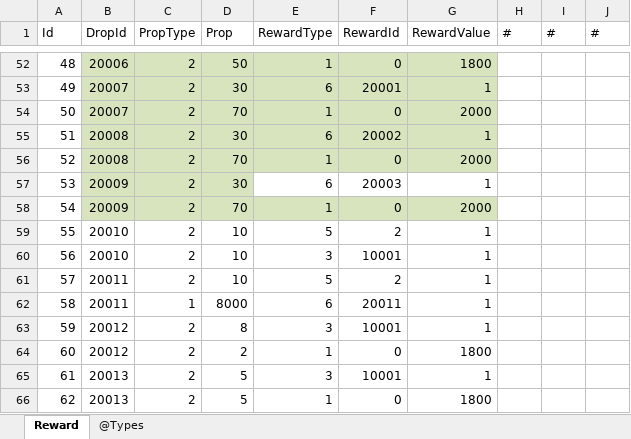
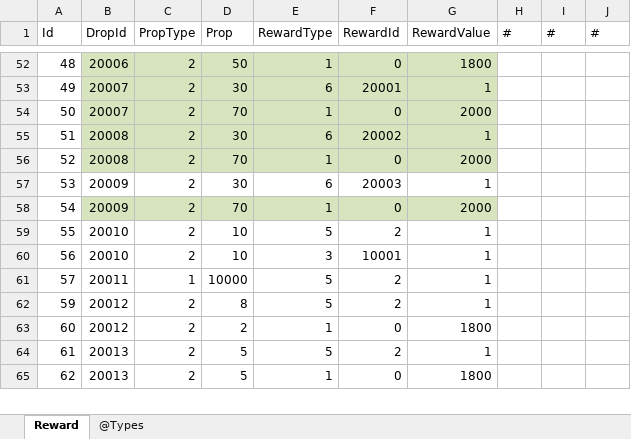
Before and after one commit to gaozhengshuang/familyfight, an Excel workbook: docs/excel/Reward.xlsx, sheet Reward, drawn as a sheet; only a part is shown, gaps mark what is left out; values as stored, in another font and other column widths than the file's, no borders; removed rows and columns are numbered as before the commit, all else as after; the diff covers the shown part only; the diff names each change by its address in the sheet, - before the commit and + after, or states it on an @@ line.

Commit message:
表提交

```diff
--- a/docs/excel/Reward.xlsx (sheet Reward)
+++ b/docs/excel/Reward.xlsx (sheet Reward)
-B57:D57 fill: #D7E4BD
+B57:D57 fill: none
-C61 (PropType): 2
+C61 (PropType): 1
-D61 (Prop): 10
+D61 (Prop): 10000
-row 62: 58 | 20011 | 1 | 8000 | 6 | 20011 | 1
-E62 (RewardType): 3
+E62 (RewardType): 5
-F62 (RewardId): 10001
+F62 (RewardId): 2
-E64 (RewardType): 3
+E64 (RewardType): 5
-F64 (RewardId): 10001
+F64 (RewardId): 2
```
Also changed, not shown: 10 edited cells and cell formats elsewhere in this sheet.
